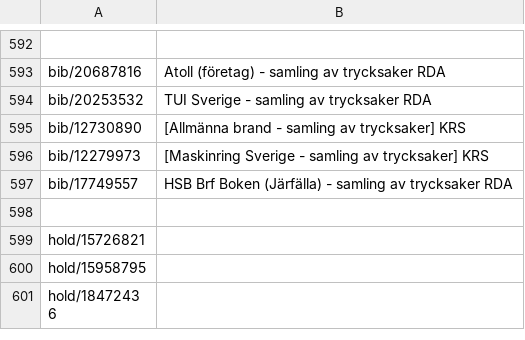
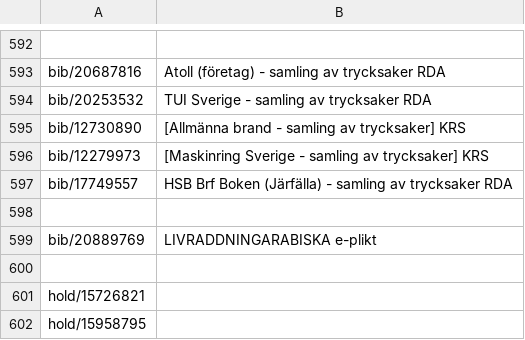
Before and after one commit to libris/librisxl, a TSV file: librisxl-tools/scripts/example_records.tsv, drawn as a sheet; only a part is shown, gaps mark what is left out; the shorter side is filled out with more unchanged rows.

Commit message:
Add example

```diff
--- a/librisxl-tools/scripts/example_records.tsv
+++ b/librisxl-tools/scripts/example_records.tsv
@@ -598,2 +598,4 @@ bib/17749557	HSB Brf Boken (Järfälla) - samling av trycksaker RDA
 
+bib/20889769	LIVRADDNINGARABISKA e-plikt
+
 hold/15726821	
```
